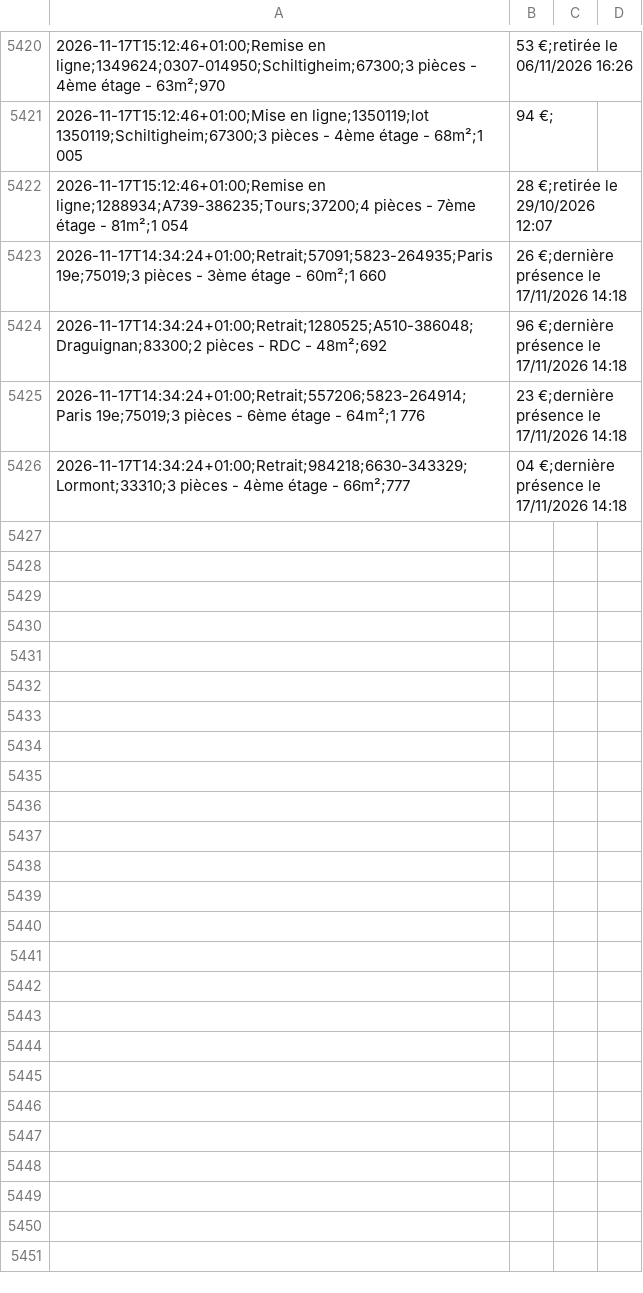
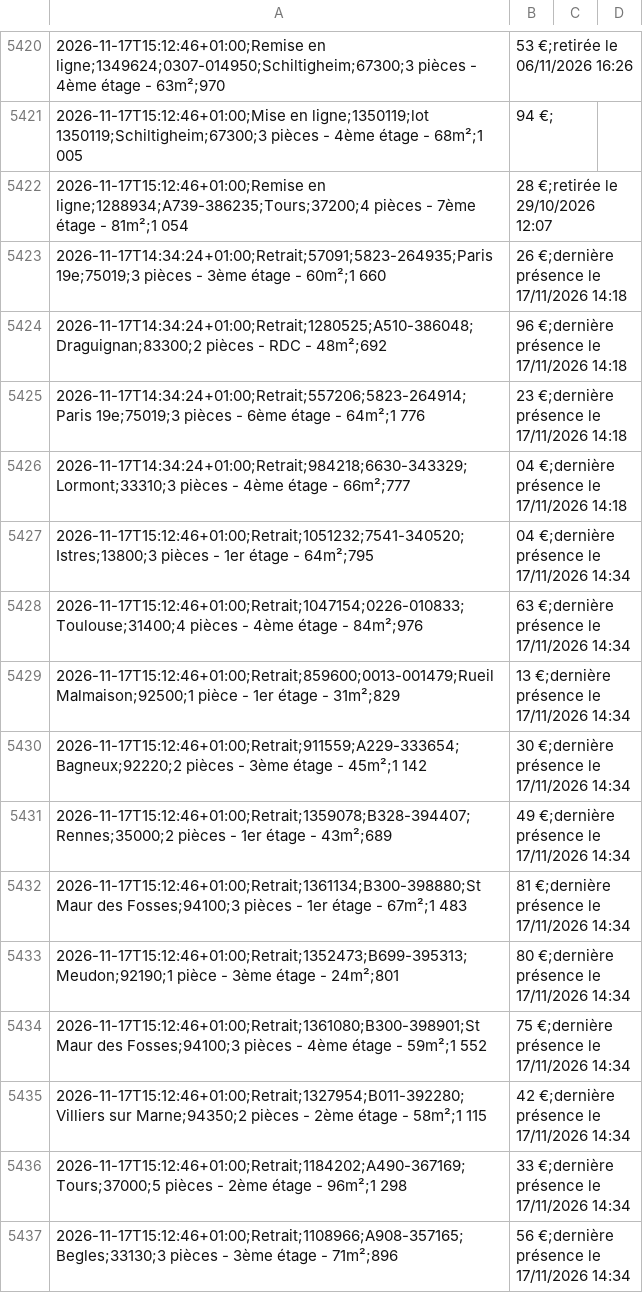
Before and after one commit to schermax-022/veille-logement, a CSV file: data/cdc/historique.csv, drawn as a sheet; only a part is shown, gaps mark what is left out.

```diff
--- a/data/cdc/historique.csv
+++ b/data/cdc/historique.csv
@@ -5426 +5426,12 @@
 2026-11-17T14:34:24+01:00;Retrait;984218;6630-343329;Lormont;33310;3 pièces - 4ème étage - 66m²;777,04 €;dernière présence le 17/11/2026 14:18
+2026-11-17T15:12:46+01:00;Retrait;1051232;7541-340520;Istres;13800;3 pièces - 1er étage - 64m²;795,04 €;dernière présence le 17/11/2026 14:34
+2026-11-17T15:12:46+01:00;Retrait;1047154;0226-010833;Toulouse;31400;4 pièces - 4ème étage - 84m²;976,63 €;dernière présence le 17/11/2026 14:34
+2026-11-17T15:12:46+01:00;Retrait;859600;0013-001479;Rueil Malmaison;92500;1 pièce - 1er étage - 31m²;829,13 €;dernière présence le 17/11/2026 14:34
+2026-11-17T15:12:46+01:00;Retrait;911559;A229-333654;Bagneux;92220;2 pièces - 3ème étage - 45m²;1 142,30 €;dernière présence le 17/11/2026 14:34
+2026-11-17T15:12:46+01:00;Retrait;1359078;B328-394407;Rennes;35000;2 pièces - 1er étage - 43m²;689,49 €;dernière présence le 17/11/2026 14:34
+2026-11-17T15:12:46+01:00;Retrait;1361134;B300-398880;St Maur des Fosses;94100;3 pièces - 1er étage - 67m²;1 483,81 €;dernière présence le 17/11/2026 14:34
+2026-11-17T15:12:46+01:00;Retrait;1352473;B699-395313;Meudon;92190;1 pièce - 3ème étage - 24m²;801,80 €;dernière présence le 17/11/2026 14:34
+2026-11-17T15:12:46+01:00;Retrait;1361080;B300-398901;St Maur des Fosses;94100;3 pièces - 4ème étage - 59m²;1 552,75 €;dernière présence le 17/11/2026 14:34
+2026-11-17T15:12:46+01:00;Retrait;1327954;B011-392280;Villiers sur Marne;94350;2 pièces - 2ème étage - 58m²;1 115,42 €;dernière présence le 17/11/2026 14:34
+2026-11-17T15:12:46+01:00;Retrait;1184202;A490-367169;Tours;37000;5 pièces - 2ème étage - 96m²;1 298,33 €;dernière présence le 17/11/2026 14:34
+2026-11-17T15:12:46+01:00;Retrait;1108966;A908-357165;Begles;33130;3 pièces - 3ème étage - 71m²;896,56 €;dernière présence le 17/11/2026 14:34
```
Also changed, not shown: 16 other files.
